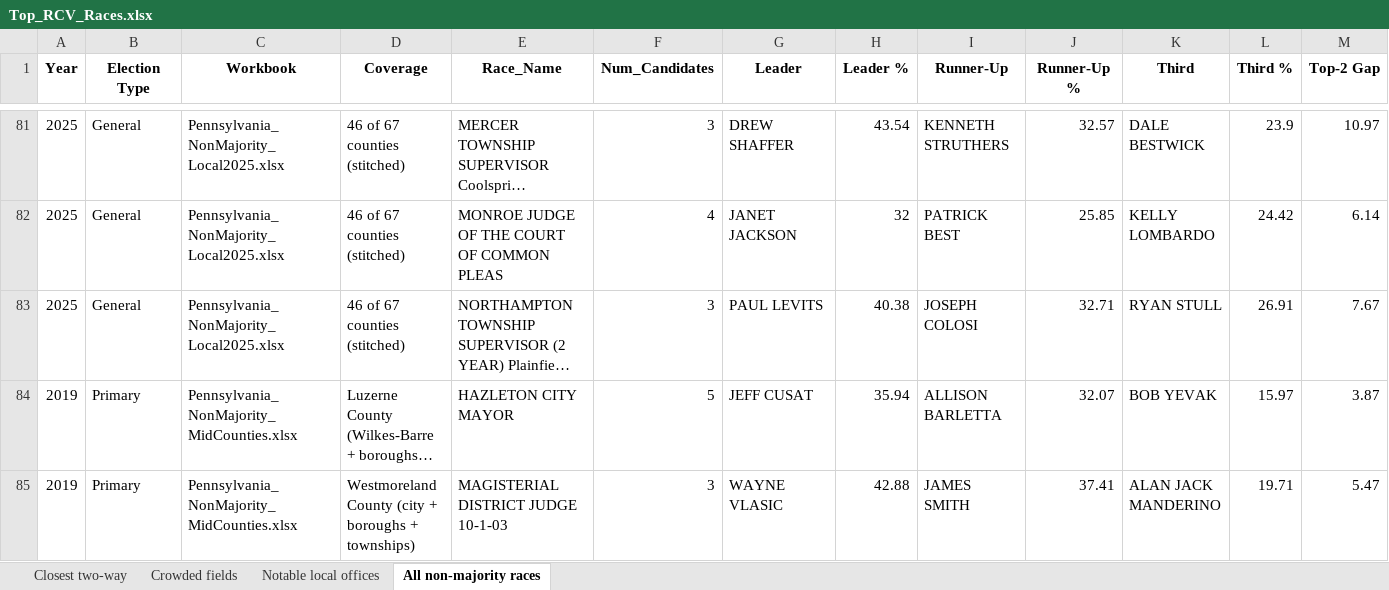
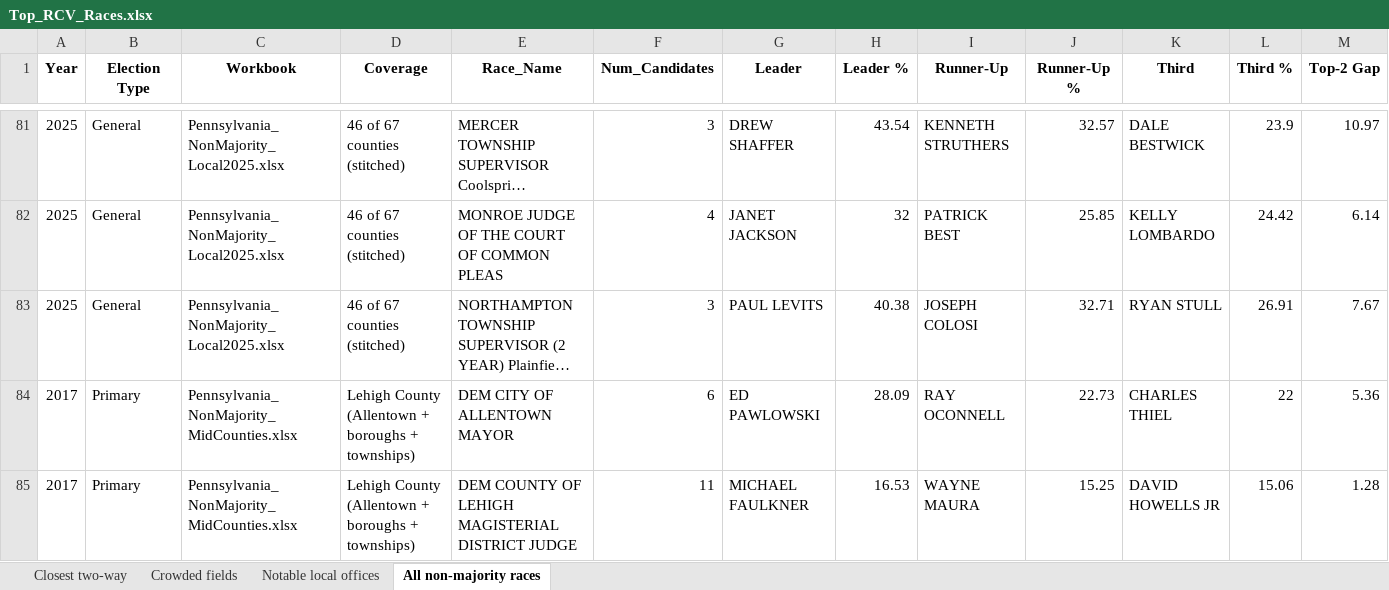
Before and after one commit to emschorsch/rcv-election-simulation, an Excel workbook: Top_RCV_Races.xlsx, sheet All non-majority races, drawn as a sheet; only a part is shown, gaps mark what is left out; the shorter side is filled out with more unchanged rows; long unchanged cells end in …; values as stored, in another font and other column widths than the file's, no borders; rows hold the shown columns only; the diff covers the shown part only; the diff names each change by its address in the sheet, - before the commit and + after, or states it on an @@ line.

```diff
--- a/Top_RCV_Races.xlsx (sheet All non-majority races)
+++ b/Top_RCV_Races.xlsx (sheet All non-majority races)
+row 84: 2017 | Primary | Pennsylvania_NonMajority_MidCounties.xlsx | Lehigh County (Allentown + boroughs + townships) | DEM CITY OF ALLENTOWN MAYOR | 6 | ED PAWLOWSKI | 28.09 | RAY OCONNELL | 22.73 | CHARLES THIEL | 22 | 5.36
+row 85: 2017 | Primary | Pennsylvania_NonMajority_MidCounties.xlsx | Lehigh County (Allentown + boroughs + townships) | DEM COUNTY OF LEHIGH MAGISTERIAL DISTRICT JUDGE | 11 | MICHAEL FAULKNER | 16.53 | WAYNE MAURA | 15.25 | DAVID HOWELLS JR | 15.06 | 1.28
```
Also changed, not shown: 7 added rows elsewhere in this sheet, sheet Notable local offices, sheet Crowded fields, sheet Closest two-way, Allegheny_NonMajority_Local.xlsx, Pennsylvania_NonMajority_2018plus.xlsx, 4 other files.
